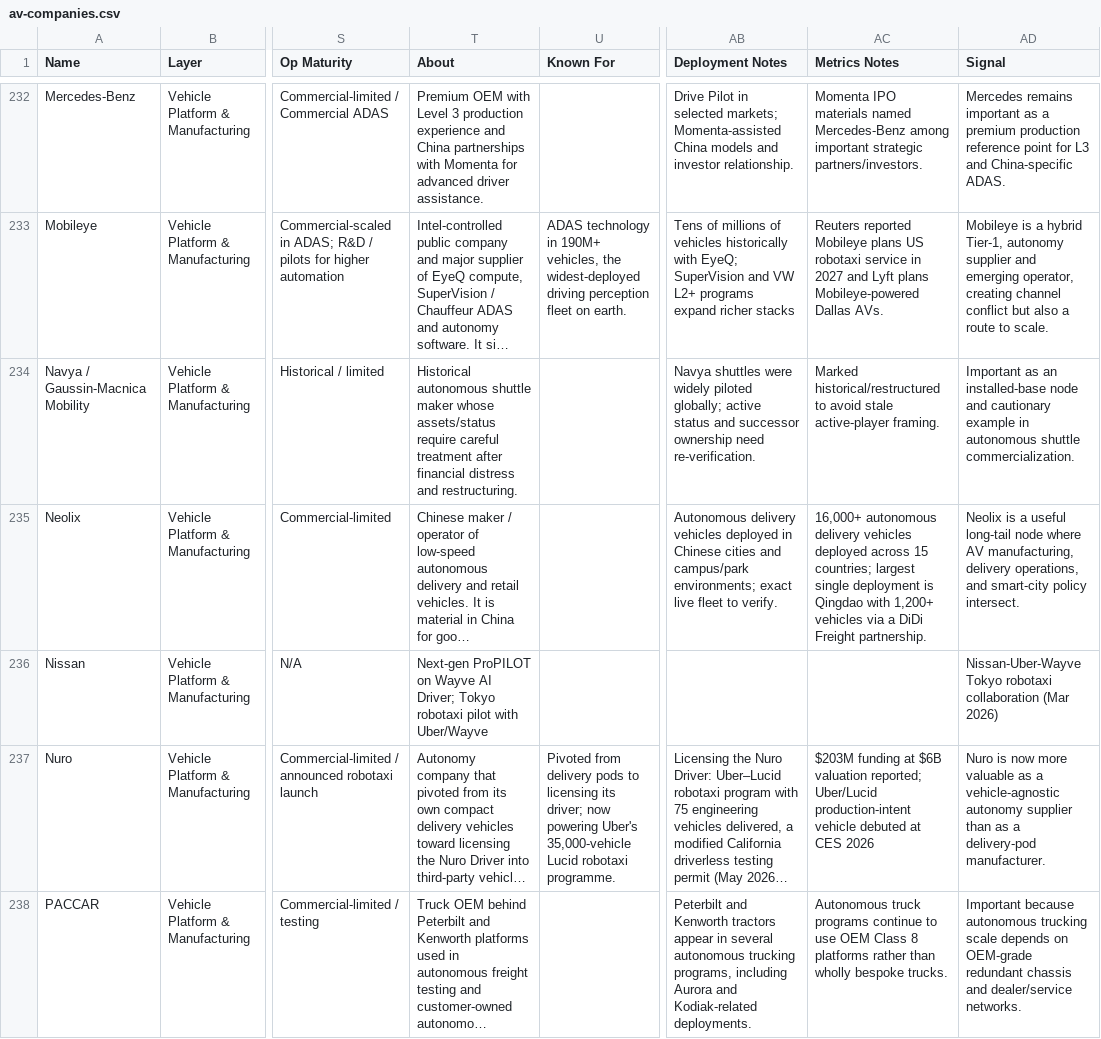
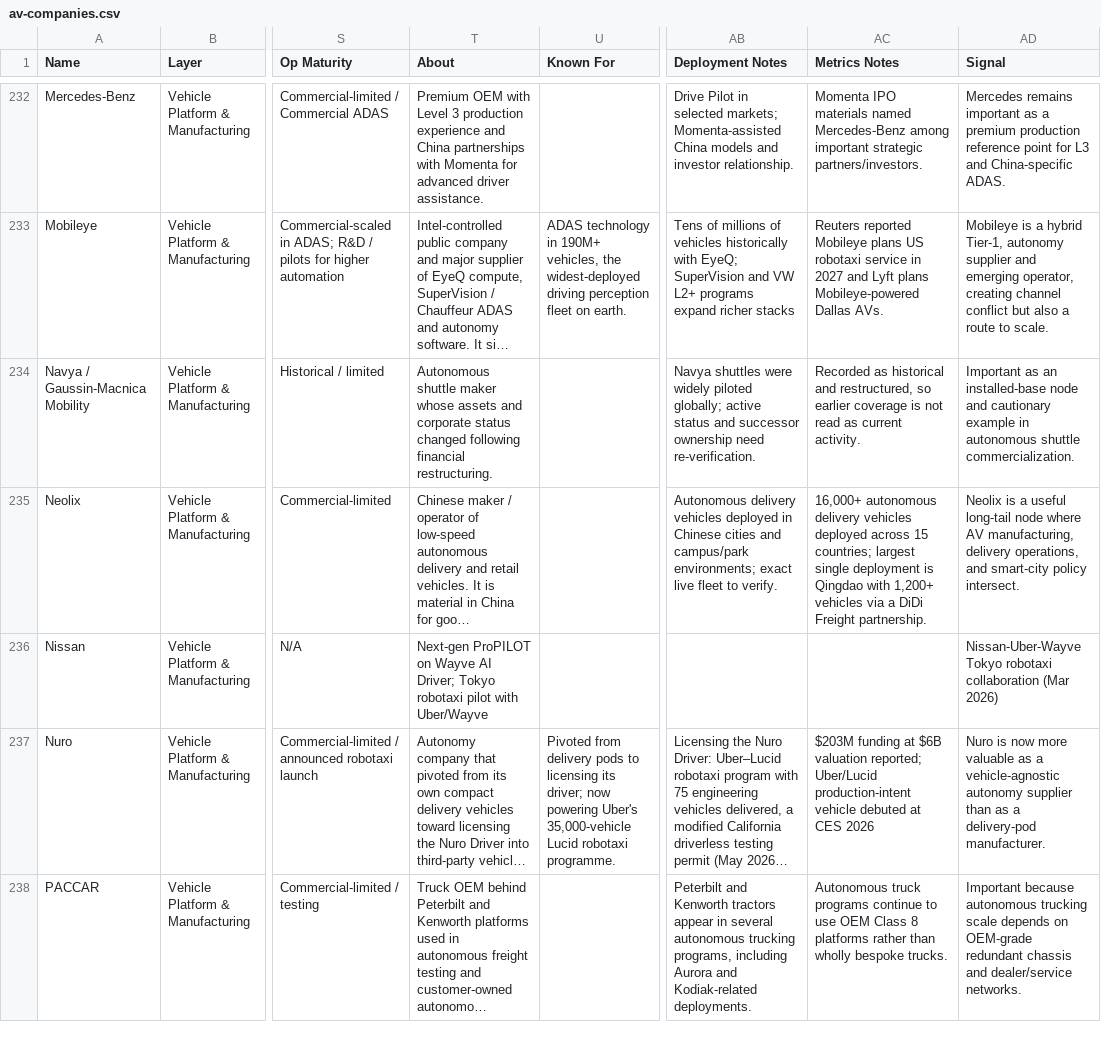
Before and after one commit to agyarek/av-ecosystem-map, a CSV file: data/av-companies.csv, drawn as a sheet; only a part is shown, gaps mark what is left out; long unchanged cells end in …; the diff covers the shown part only; the diff names each change by its address in the sheet, - before the commit and + after, or states it on an @@ line.

```diff
--- a/data/av-companies.csv
+++ b/data/av-companies.csv
-T234 (About): Historical autonomous shuttle maker whose assets/status require careful treatment after financial distress and restructuring.
+T234 (About): Autonomous shuttle maker whose assets and corporate status changed following financial restructuring.
-AC234 (Metrics Notes): Marked historical/restructured to avoid stale active-player framing.
+AC234 (Metrics Notes): Recorded as historical and restructured, so earlier coverage is not read as current activity.
```
Also changed, not shown: 1 added row and 72 edited cells elsewhere in this file, 45 other files.
